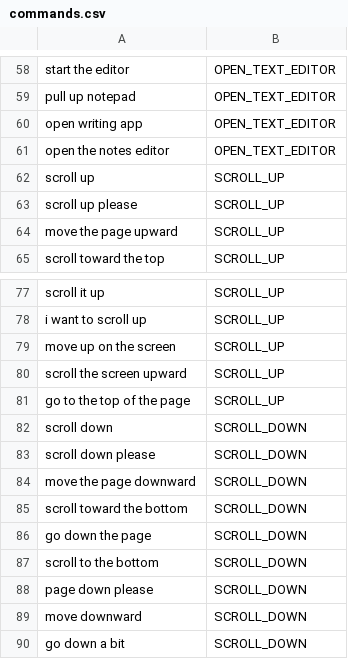
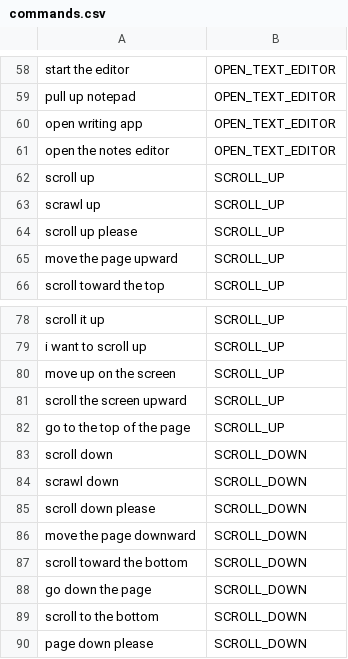
Before and after one commit to Rohitt-10/voice-control-jetson-v2, a CSV file: dataset/commands.csv, drawn as a sheet; only a part is shown, gaps mark what is left out; the shorter side is filled out with more unchanged rows.

Commit message:
Fixed SCROLL_DOWN misclassification - added scrawl variants, lowered threshold to 0.25

```diff
--- a/dataset/commands.csv
+++ b/dataset/commands.csv
@@ -62,2 +62,3 @@ open the notes editor,OPEN_TEXT_EDITOR
 scroll up,SCROLL_UP
+scrawl up,SCROLL_UP
 scroll up please,SCROLL_UP
@@ -82,2 +83,3 @@ go to the top of the page,SCROLL_UP
 scroll down,SCROLL_DOWN
+scrawl down,SCROLL_DOWN
 scroll down please,SCROLL_DOWN
```
Also changed, not shown: 3 other files.
